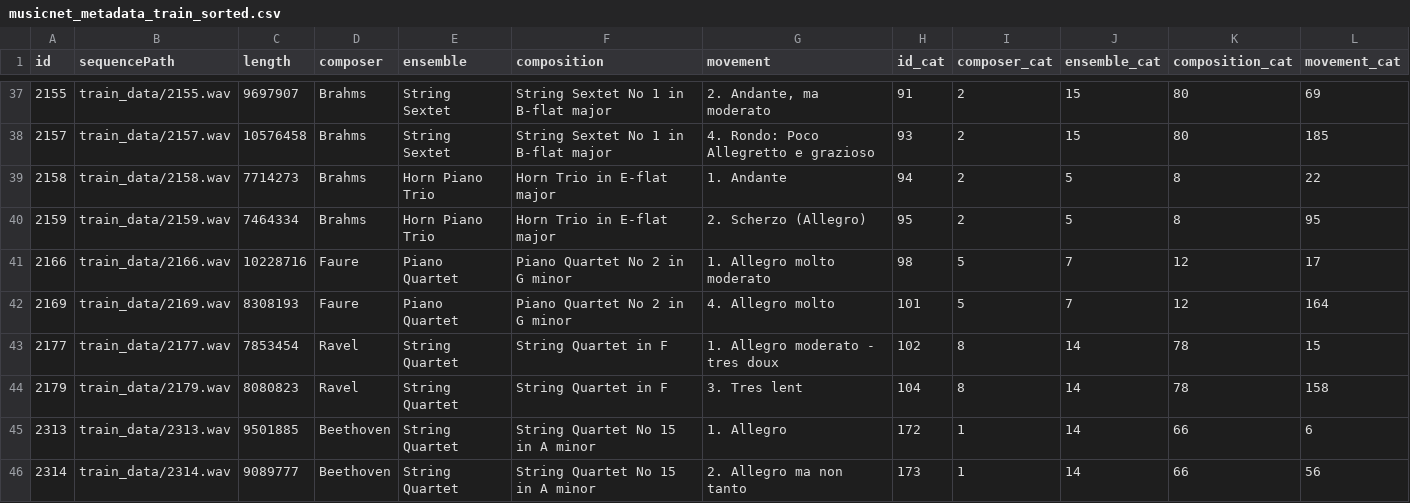
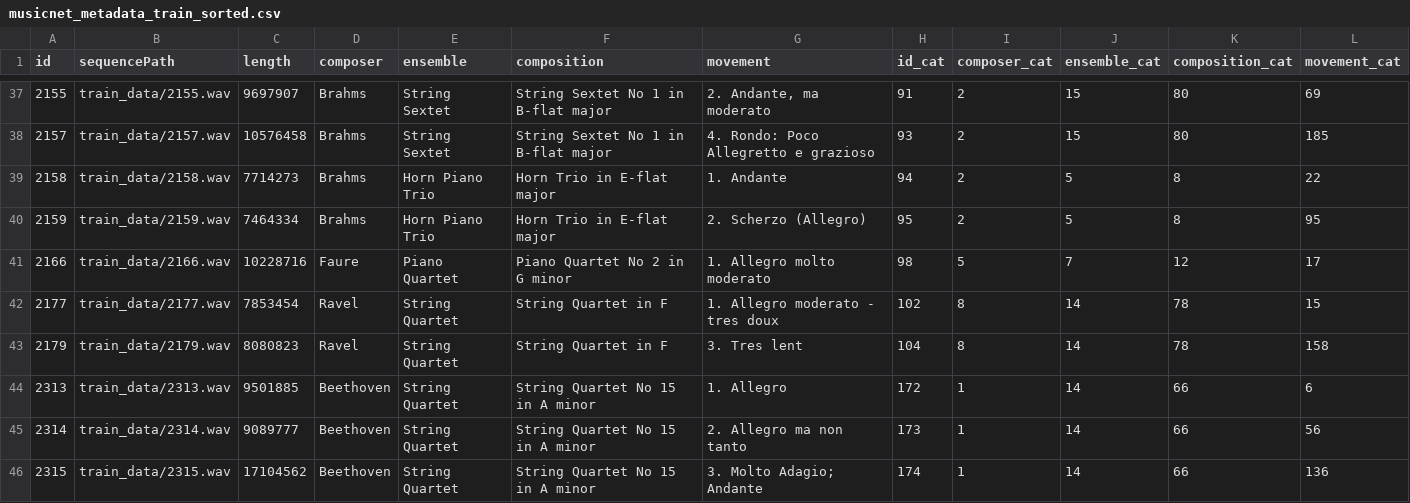
Before and after one commit to natalieh235/JTM, a CSV file: data/musicnet_metadata_train_sorted.csv, drawn as a sheet; only a part is shown, gaps mark what is left out; the shorter side is filled out with more unchanged rows.

Commit message:
delete

```diff
--- a/data/musicnet_metadata_train_sorted.csv
+++ b/data/musicnet_metadata_train_sorted.csv
@@ -41,3 +41,2 @@ id,sequencePath,length,composer,ensemble,composition,movement,id_cat,composer_ca
 2166,train_data/2166.wav,10228716,Faure,Piano Quartet,Piano Quartet No 2 in G minor,1. Allegro molto moderato,98,5,7,12,17
-2169,train_data/2169.wav,8308193,Faure,Piano Quartet,Piano Quartet No 2 in G minor,4. Allegro molto,101,5,7,12,164
 2177,train_data/2177.wav,7853454,Ravel,String Quartet,String Quartet in F,1. Allegro moderato - tres doux,102,8,14,78,15
```
